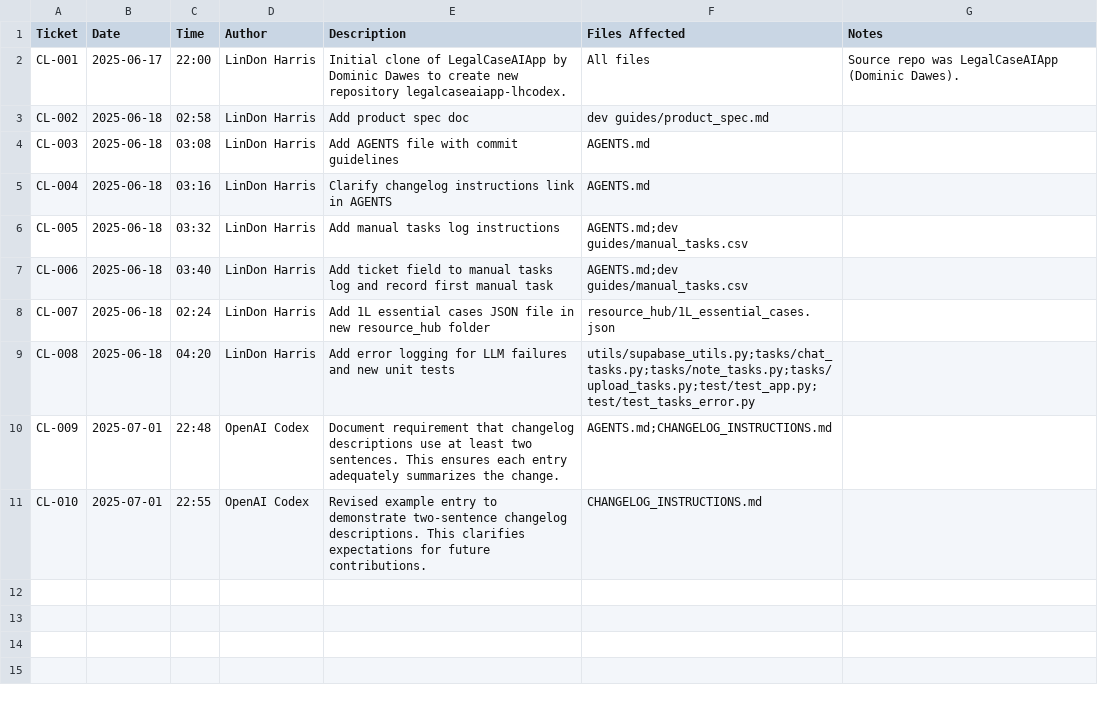
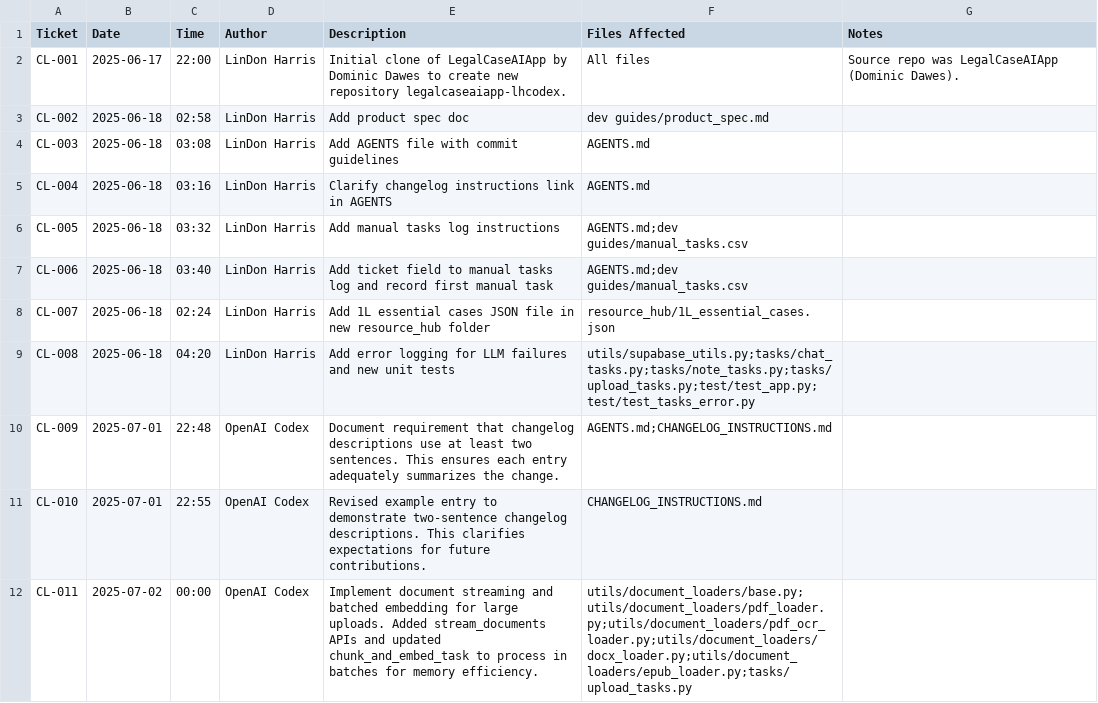
Before and after one commit to dominicdawes/LegalCaseAIApp, a CSV file: CHANGELOG.csv, drawn as a sheet.

Commit message:
CL-011 Implement streaming uploads and batched embedding

```diff
--- a/CHANGELOG.csv
+++ b/CHANGELOG.csv
@@ -11 +11,2 @@ CL-009,2025-07-01,22:48,OpenAI Codex,"Document requirement that changelog descri
 CL-010,2025-07-01,22:55,OpenAI Codex,"Revised example entry to demonstrate two-sentence changelog descriptions. This clarifies expectations for future contributions.","CHANGELOG_INSTRUCTIONS.md",""
+CL-011,2025-07-02,00:00,OpenAI Codex,"Implement document streaming and batched embedding for large uploads. Added stream_documents APIs and updated chunk_and_embed_task to process in batches for memory efficiency.","utils/document_loaders/base.py;utils/document_loaders/pdf_loader.py;utils/document_loaders/pdf_ocr_loader.py;utils/document_loaders/docx_loader.py;utils/document_loaders/epub_loader.py;tasks/upload_tasks.py",""
```
Also changed, not shown: 6 other files.
